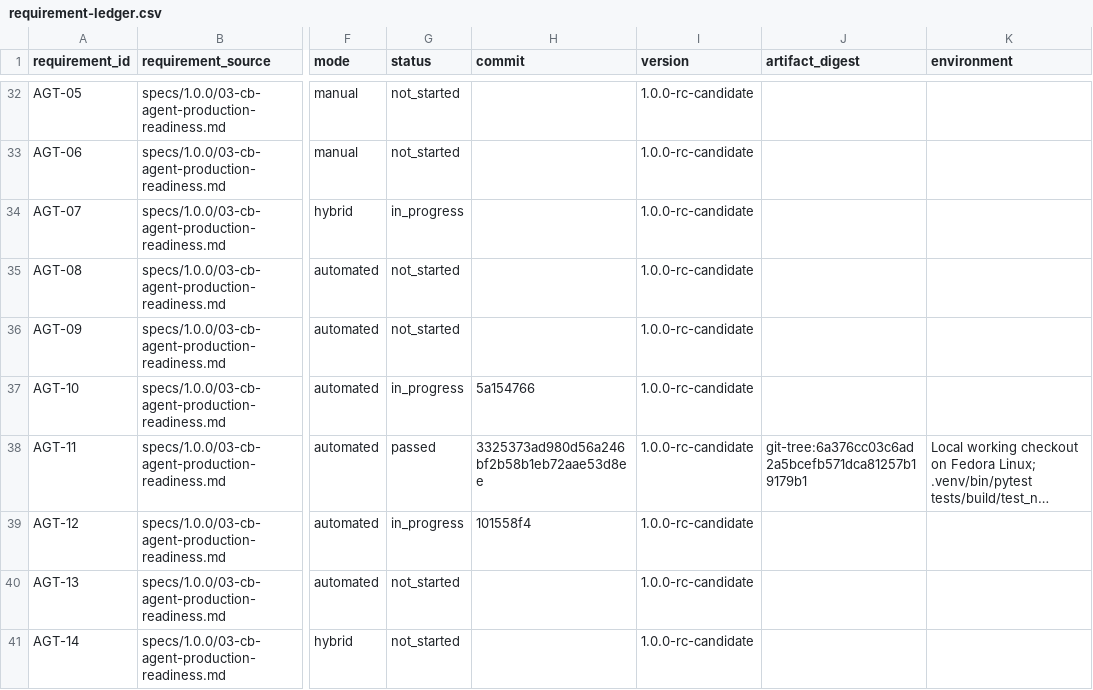
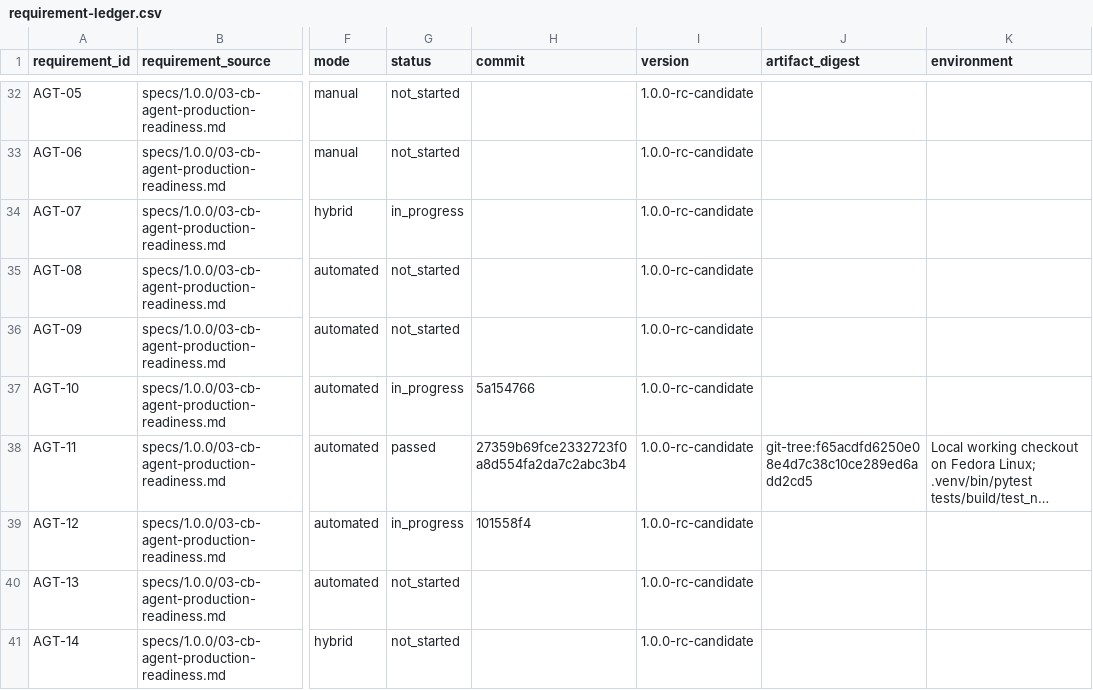
Before and after one commit to BlkLeg/CircuitBreaker, a CSV file: specs/1.0.0/release-control/requirement-ledger.csv, drawn as a sheet; only a part is shown, gaps mark what is left out; long unchanged cells end in …; the diff names each change by its address in the sheet, - before the commit and + after, or states it on an @@ line.

```diff
--- a/specs/1.0.0/release-control/requirement-ledger.csv
+++ b/specs/1.0.0/release-control/requirement-ledger.csv
-H38 (commit): 3325373ad980d56a246bf2b58b1eb72aae53d8ee
+H38 (commit): 27359b69fce2332723f0a8d554fa2da7c2abc3b4
-J38 (artifact_digest): git-tree:6a376cc03c6ad2a5bcefb571dca81257b19179b1
+J38 (artifact_digest): git-tree:f65acdfd6250e08e4d7c38c10ce289ed6add2cd5
```
Also changed, not shown: 1 other file.
